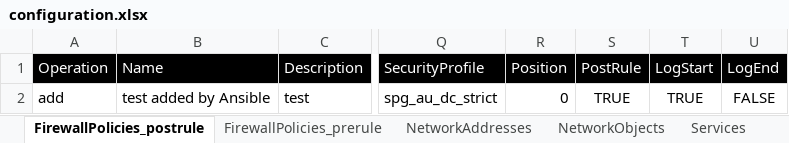
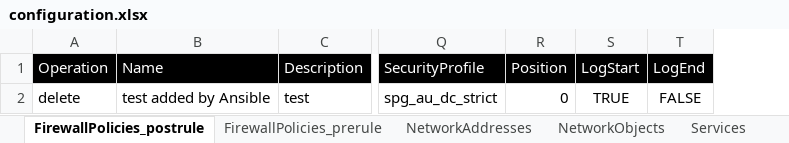
Before and after one commit to kevinhuy/panorama, an Excel workbook: variables/configuration.xlsx, sheet FirewallPolicies_postrule, drawn as a sheet; only a part is shown, gaps mark what is left out; values as stored, in another font and other column widths than the file's, no borders; the diff names each change by its address in the sheet, - before the commit and + after, or states it on an @@ line.

Commit message:
Deleted post rule check from Excel,Template and variables, Set to true in the task

```diff
--- a/variables/configuration.xlsx (sheet FirewallPolicies_postrule)
+++ b/variables/configuration.xlsx (sheet FirewallPolicies_postrule)
-column S (PostRule), row 2: TRUE
-A2 (Operation): add
+A2 (Operation): delete
```
Also changed, not shown: sheet ServiceGroups, sheet NetworkObjects, sheet NetworkAddresses, sheet Services, 8 other files.
